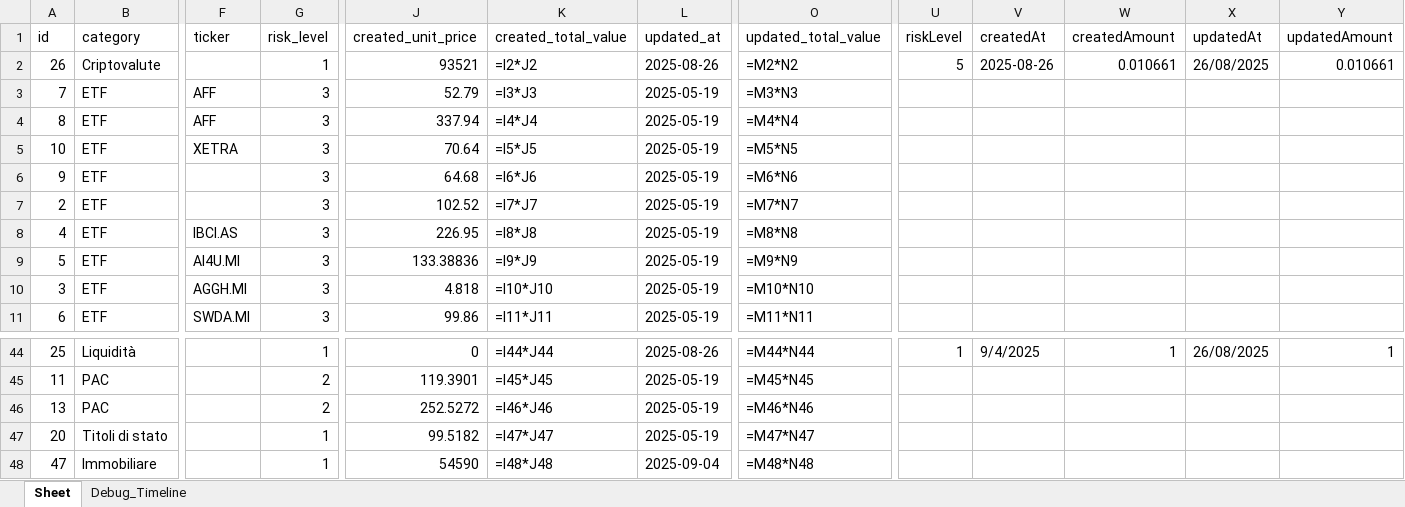
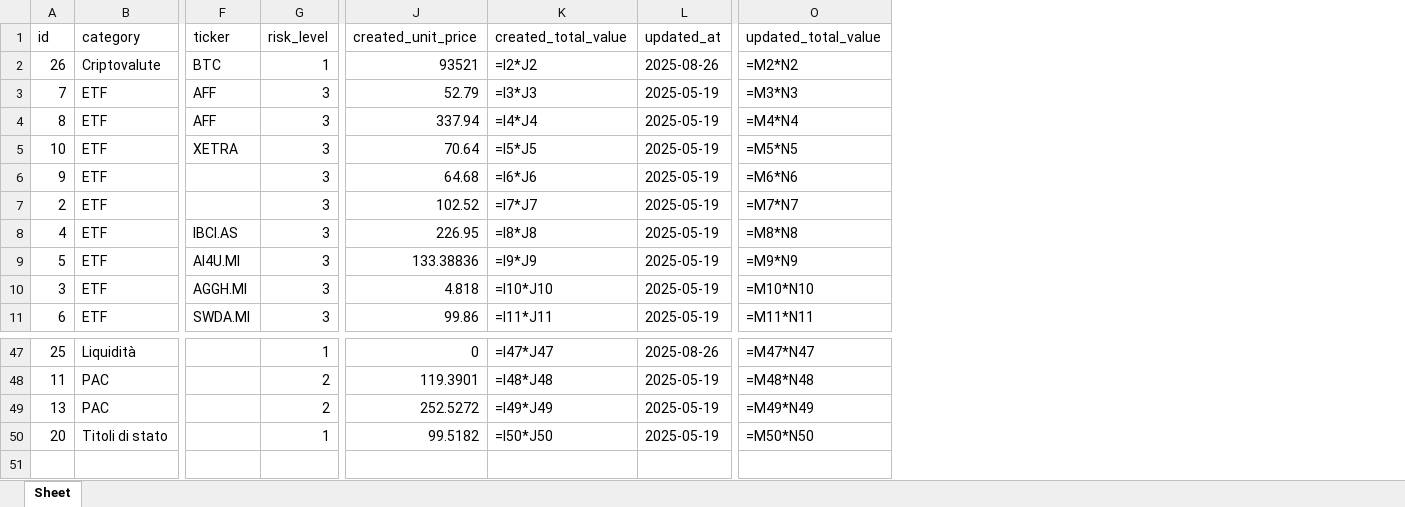
Before and after one commit to Aleandr0/GAB_AssetMind, an Excel workbook: portfolio_data.xlsx, sheet Sheet, drawn as a sheet; only a part is shown, gaps mark what is left out; values as stored, in another font and other column widths than the file's, no borders; formulas without a stored value are shown as written; removed rows and columns are numbered as before the commit, all else as after; rows hold the shown columns only; the diff covers the shown part only; the diff names each change by its address in the sheet, - before the commit and + after, or states it on an @@ line.

```diff
--- a/portfolio_data.xlsx (sheet Sheet)
+++ b/portfolio_data.xlsx (sheet Sheet)
-sheet tab: Debug_Timeline
-column U (riskLevel), row 2: 5; row 44: 1
-column V (createdAt), row 2: 2025-08-26; row 44: 9/4/2025
-column W (createdAmount), row 2: 0.010661; row 44: 1
-column X (updatedAt), row 2: 26/08/2025; row 44: 26/08/2025
-column Y (updatedAmount), row 2: 0.010661; row 44: 1
-F2 (ticker): (empty)
+F2 (ticker): BTC
-K47 (created_total_value): =I44*J44
+K47 (created_total_value): =I47*J47
-O47 (updated_total_value): =M44*N44
+O47 (updated_total_value): =M47*N47
-K48 (created_total_value): =I45*J45
+K48 (created_total_value): =I48*J48
-O48 (updated_total_value): =M45*N45
+O48 (updated_total_value): =M48*N48
-K49 (created_total_value): =I46*J46
+K49 (created_total_value): =I49*J49
-O49 (updated_total_value): =M46*N46
+O49 (updated_total_value): =M49*N49
-K50 (created_total_value): =I47*J47
+K50 (created_total_value): =I50*J50
-O50 (updated_total_value): =M47*N47
+O50 (updated_total_value): =M50*N50
-row 48: 47 | Immobiliare |  | 1 | 54590 | =I48*J48 | 2025-09-04 | =M48*N48
```
Also changed, not shown: 3 added rows and 29 edited cells elsewhere in this sheet, 6 other files.
